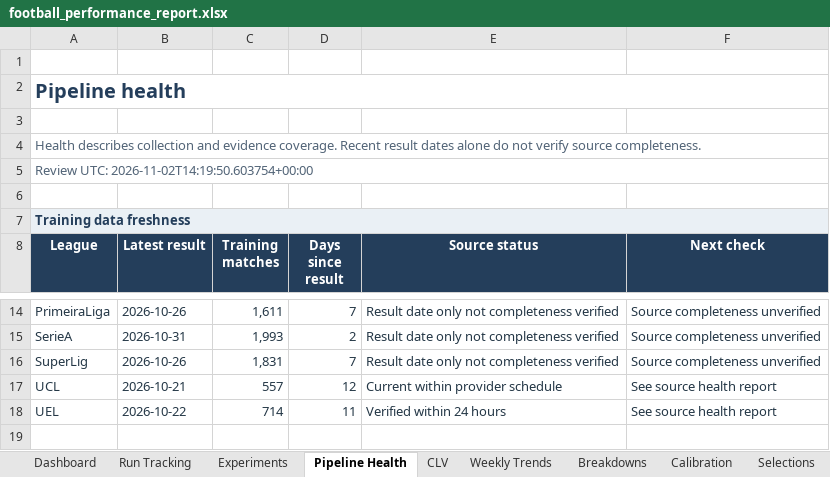
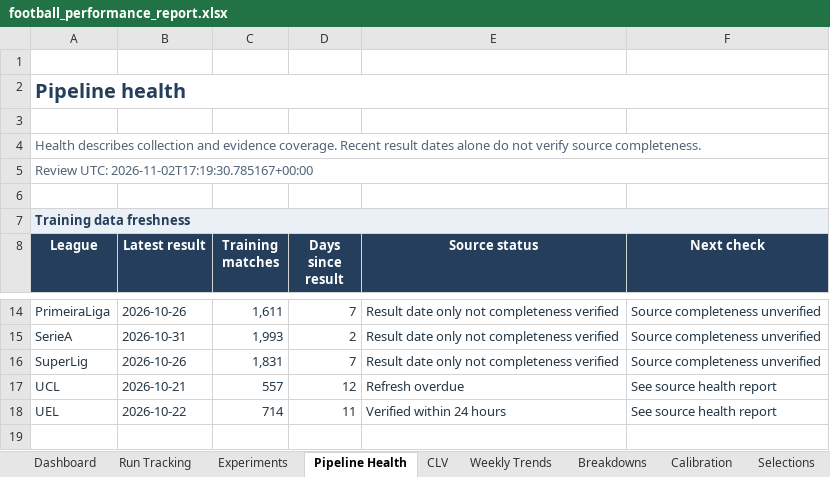
Before and after one commit to paulmaina/football-value-pipeline, an Excel workbook: football_output_v2/readable/football_performance_report.xlsx, sheet Pipeline Health, drawn as a sheet; only a part is shown, gaps mark what is left out; values as stored, in another font and other column widths than the file's, no borders; conditional formats not drawn; the diff names each change by its address in the sheet, - before the commit and + after, or states it on an @@ line.

```diff
--- a/football_output_v2/readable/football_performance_report.xlsx (sheet Pipeline Health)
+++ b/football_output_v2/readable/football_performance_report.xlsx (sheet Pipeline Health)
-A5 (League): Review UTC: 2026-11-02T14:19:50.603754+00:00
+A5 (League): Review UTC: 2026-11-02T17:19:30.785167+00:00
-E17 (Source status): Current within provider schedule
+E17 (Source status): Refresh overdue
```
Also changed, not shown: sheet Dashboard, sheet CLV, 22 other files.
